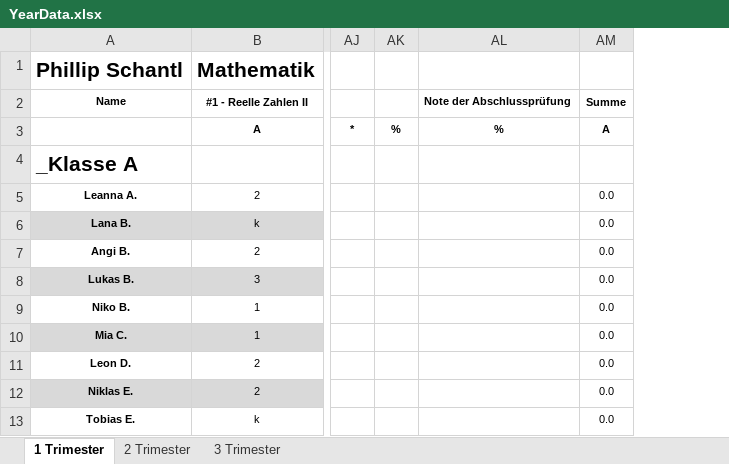
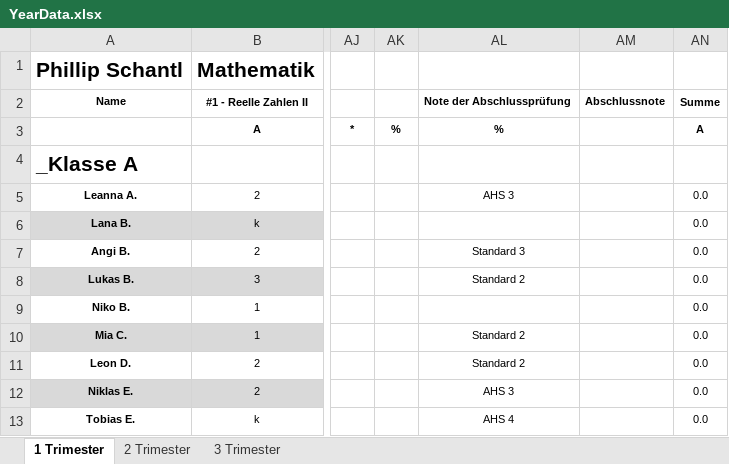
Before and after one commit to Dadissimo/Damsy, an Excel workbook: data/YearData.xlsx, sheet 1 Trimester, drawn as a sheet; only a part is shown, gaps mark what is left out; values as stored, in another font and other column widths than the file's, no borders; removed rows and columns are numbered as before the commit, all else as after; the diff names each change by its address in the sheet, - before the commit and + after, or states it on an @@ line.

```diff
--- a/data/YearData.xlsx (sheet 1 Trimester)
+++ b/data/YearData.xlsx (sheet 1 Trimester)
-column AL, rows 2-3: Note der Abschlussprüfung | %
+column AL, rows 2-13: Note der Abschlussprüfung | % |  | AHS 3 |  | Standard 3 | Standard 2 |  | Standard 2 | Standard 2 | AHS 3 | AHS 4
+column AM, row 2: Abschlussnote
```
Also changed, not shown: sheet 2 Trimester, formulas that keep their value, 4 other files.
